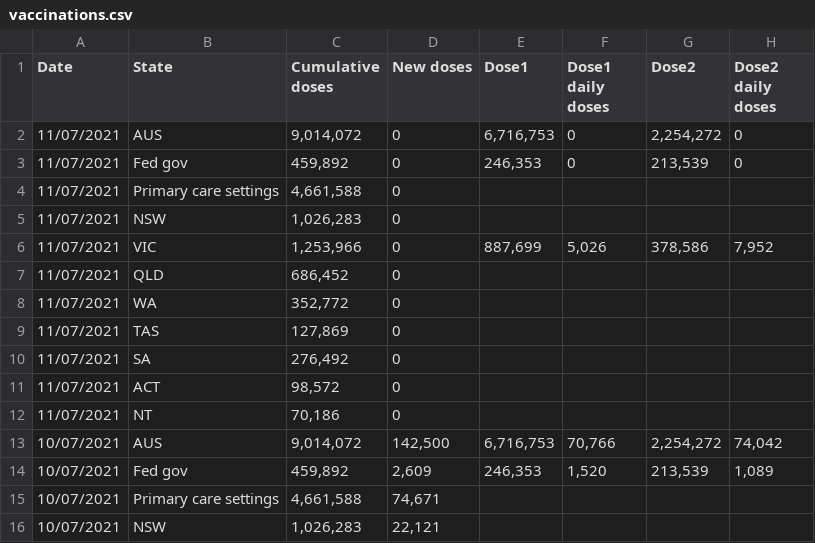
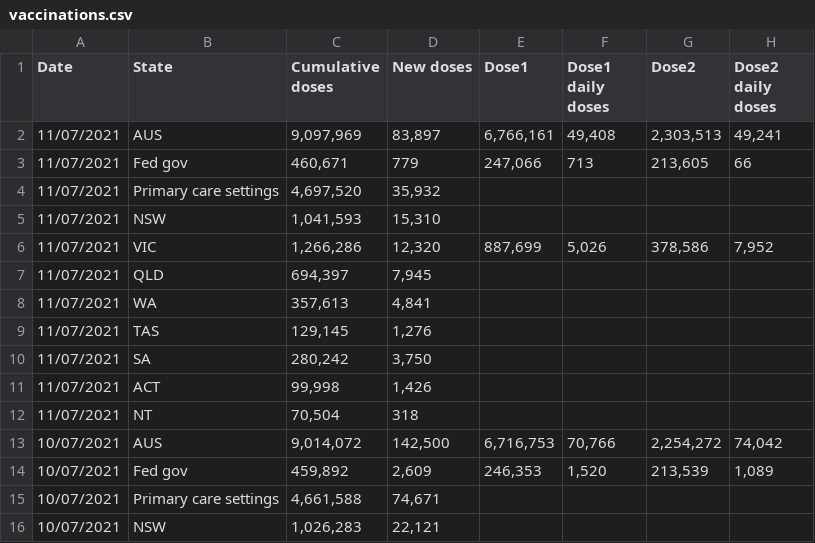
Before and after one commit to Georift/australian-vaccine-rollout, a CSV file: vaccinations.csv, drawn as a sheet; only a part is shown.

```diff
--- a/vaccinations.csv
+++ b/vaccinations.csv
@@ -1,13 +1,13 @@
 "Date","State","Cumulative doses","New doses","Dose1","Dose1 daily doses","Dose2","Dose2 daily doses"
-"11/07/2021","AUS","9,014,072","0","6,716,753","0","2,254,272","0"
-"11/07/2021","Fed gov","459,892","0","246,353","0","213,539","0"
-"11/07/2021","Primary care settings","4,661,588","0"
-"11/07/2021","NSW","1,026,283","0"
-"11/07/2021","VIC","1,253,966","0","887,699","5,026","378,586","7,952"
-"11/07/2021","QLD","686,452","0"
-"11/07/2021","WA","352,772","0"
-"11/07/2021","TAS","127,869","0"
-"11/07/2021","SA","276,492","0"
-"11/07/2021","ACT","98,572","0"
-"11/07/2021","NT","70,186","0"
+"11/07/2021","AUS","9,097,969","83,897","6,766,161","49,408","2,303,513","49,241"
+"11/07/2021","Fed gov","460,671","779","247,066","713","213,605","66"
+"11/07/2021","Primary care settings","4,697,520","35,932"
+"11/07/2021","NSW","1,041,593","15,310"
+"11/07/2021","VIC","1,266,286","12,320","887,699","5,026","378,586","7,952"
+"11/07/2021","QLD","694,397","7,945"
+"11/07/2021","WA","357,613","4,841"
+"11/07/2021","TAS","129,145","1,276"
+"11/07/2021","SA","280,242","3,750"
+"11/07/2021","ACT","99,998","1,426"
+"11/07/2021","NT","70,504","318"
 "10/07/2021","AUS","9,014,072","142,500","6,716,753","70,766","2,254,272","74,042"
```
Also changed, not shown: 1 other file.
